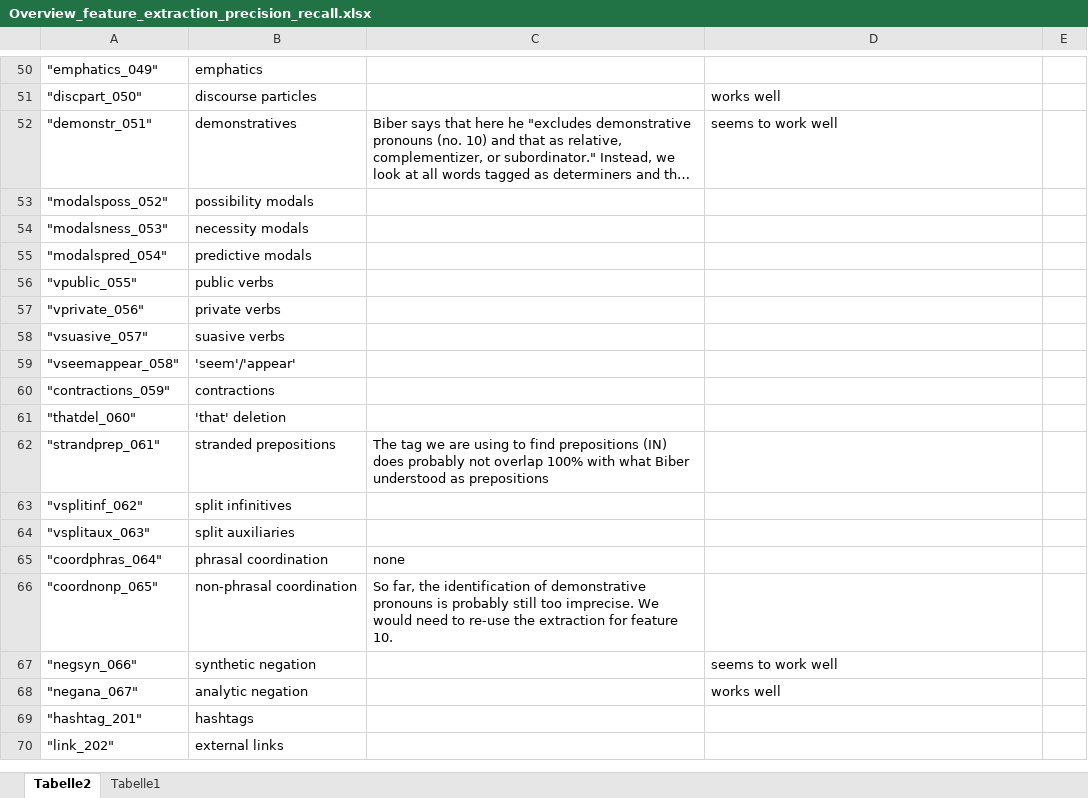
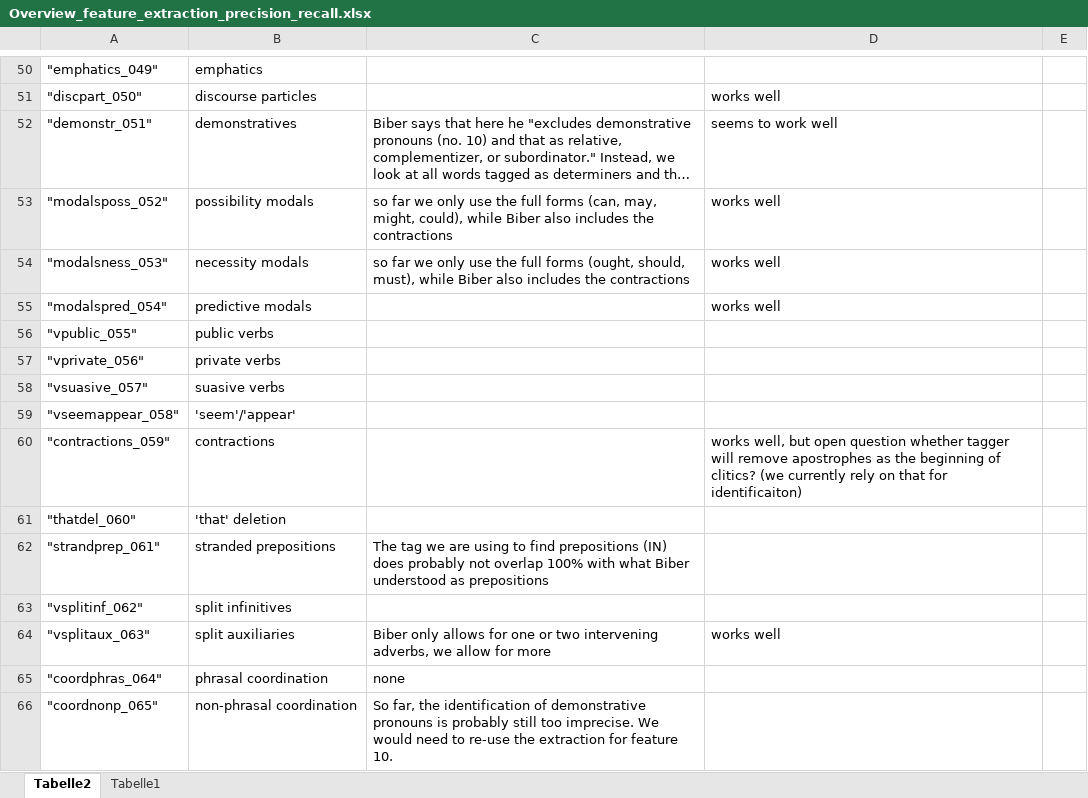
Before and after one commit to PythonGoesReddit/Reddit_MDA, an Excel workbook: Overview_feature_extraction_precision_recall.xlsx, sheet Tabelle2, drawn as a sheet; only a part is shown, gaps mark what is left out; the shorter side is filled out with more unchanged rows; long unchanged cells end in …; values as stored, in another font and other column widths than the file's, no borders; table styles not drawn; the diff names each change by its address in the sheet, - before the commit and + after, or states it on an @@ line.

Commit message:
Second check on analyse_modal function (precision problems are mainly due to the tagger)

```diff
--- a/Overview_feature_extraction_precision_recall.xlsx (sheet Tabelle2)
+++ b/Overview_feature_extraction_precision_recall.xlsx (sheet Tabelle2)
-C53: (empty)
+C53: so far we only use the full forms (can, may, might, could), while Biber also includes the contractions
-D53:D55: (empty)
+D53:D55: works well
-C54: (empty)
+C54: so far we only use the full forms (ought, should, must), while Biber also includes the contractions
-D60: (empty)
+D60: works well, but open question whether tagger will remove apostrophes as the beginning of clitics? (we currently rely on that for identificaiton)
-C64: (empty)
+C64: Biber only allows for one or two intervening adverbs, we allow for more
-D64: (empty)
+D64: works well
```
Also changed, not shown: 1 other file.
